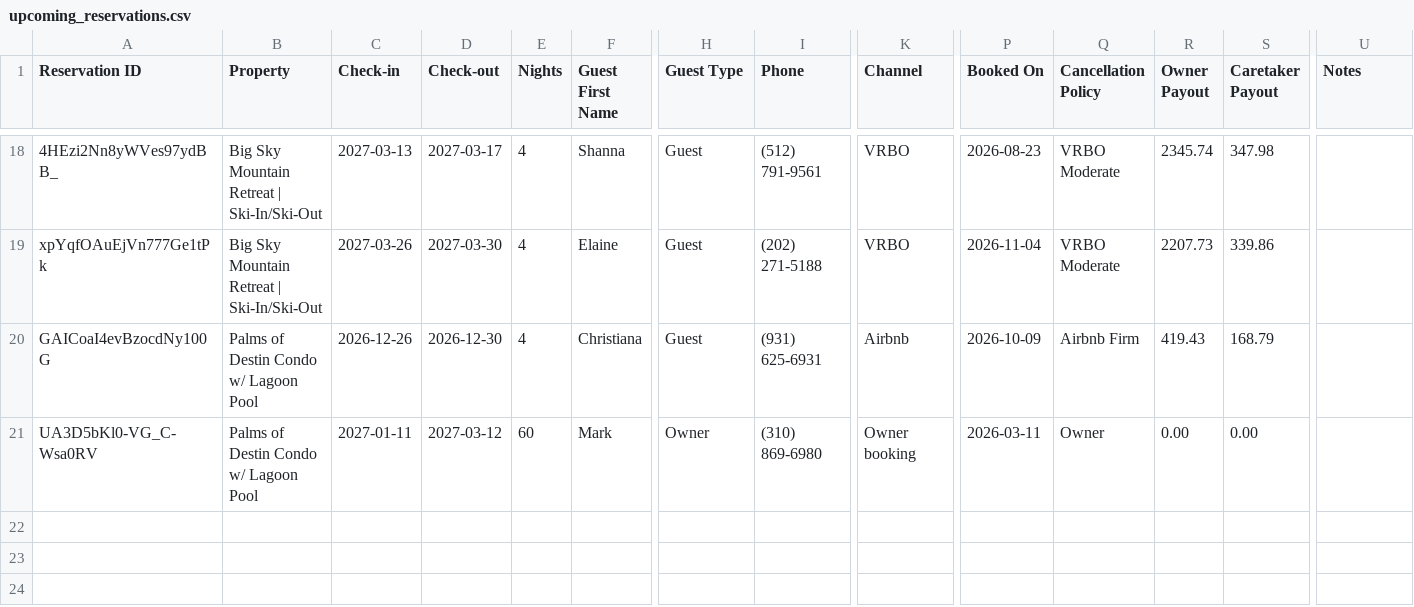
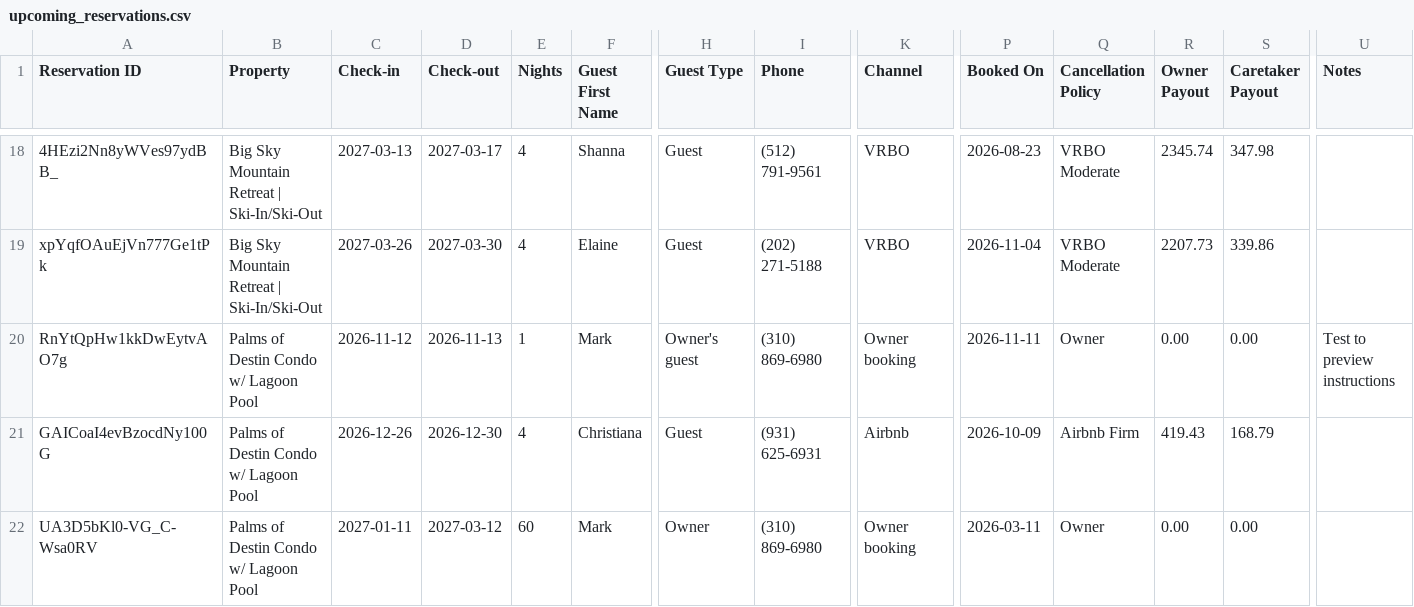
Before and after one commit to zmark9/Fairly, a CSV file: upcoming_reservations.csv, drawn as a sheet; only a part is shown, gaps mark what is left out; rows hold the shown columns only; the diff names each change by its address in the sheet, - before the commit and + after, or states it on an @@ line.

Commit message:
Reservation export 2026-11-12

```diff
--- a/upcoming_reservations.csv
+++ b/upcoming_reservations.csv
+row 20: RnYtQpHw1kkDwEytvAO7g | Palms of Destin Condo w/ Lagoon Pool | 2026-11-12 | 2026-11-13 | 1 | Mark | Owner's guest | (310) 869-6980 | Owner booking | 2026-11-11 | Owner | 0.00 | 0.00 | Test to preview instructions
```
Also changed, not shown: upcoming_reservations_destin.csv, 2 other files.
